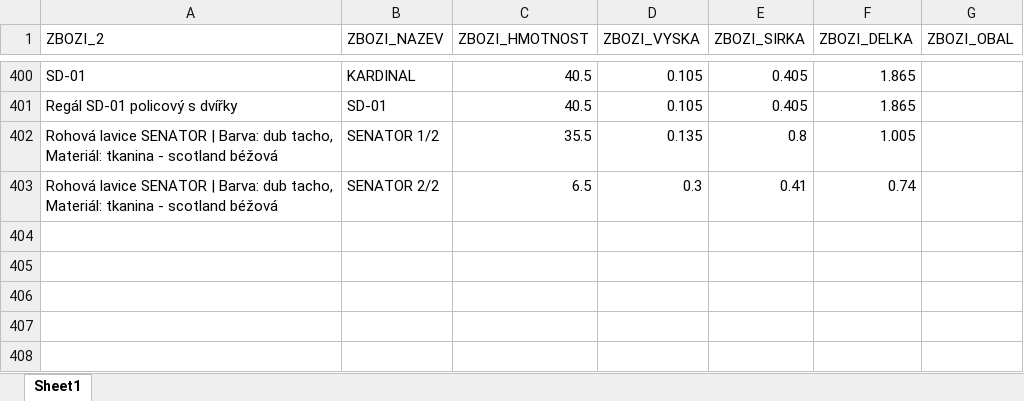
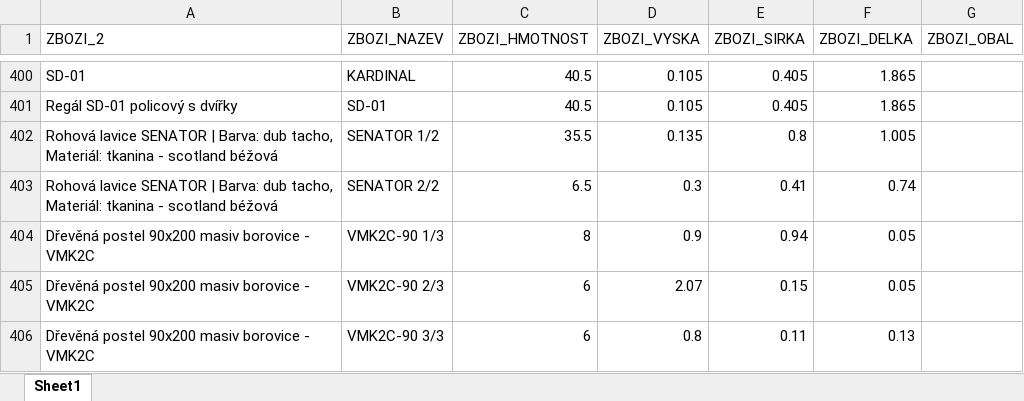
Before and after one commit to xaxamagyar/toptrans-prevodnik, an Excel workbook: products.xlsx, sheet Sheet1, drawn as a sheet; only a part is shown, gaps mark what is left out; values as stored, in another font and other column widths than the file's, no borders; the diff names each change by its address in the sheet, - before the commit and + after, or states it on an @@ line.

Commit message:
Aktualizace katalogu produktů - 23.06.2026 10:21

```diff
--- a/products.xlsx (sheet Sheet1)
+++ b/products.xlsx (sheet Sheet1)
+row 404: Dřevěná postel 90x200 masiv borovice - VMK2C | VMK2C-90 1/3 | 8 | 0.9 | 0.94 | 0.05
+row 405: Dřevěná postel 90x200 masiv borovice - VMK2C | VMK2C-90 2/3 | 6 | 2.07 | 0.15 | 0.05
+row 406: Dřevěná postel 90x200 masiv borovice - VMK2C | VMK2C-90 3/3 | 6 | 0.8 | 0.11 | 0.13
```
